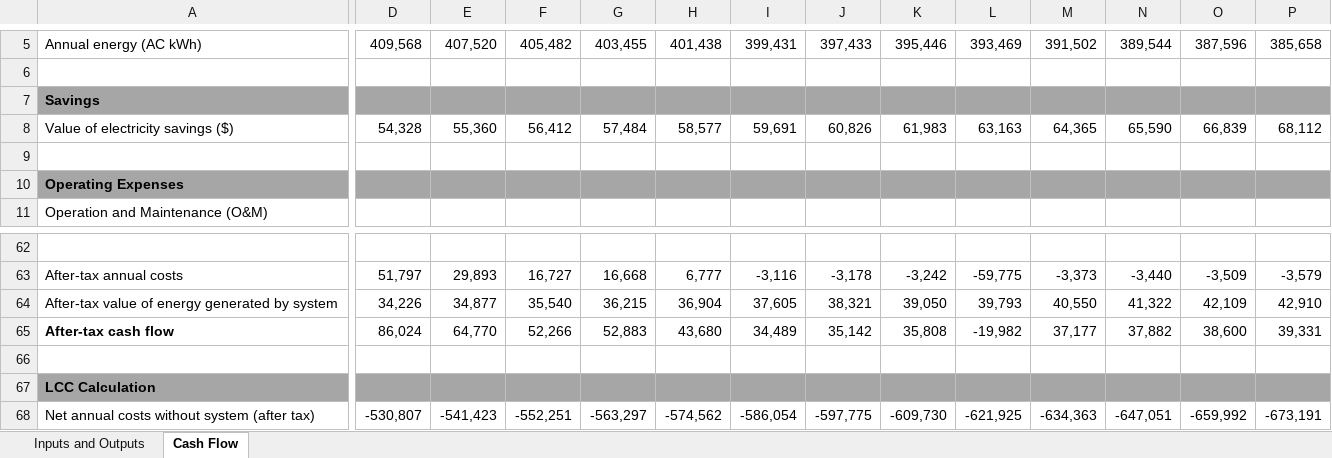
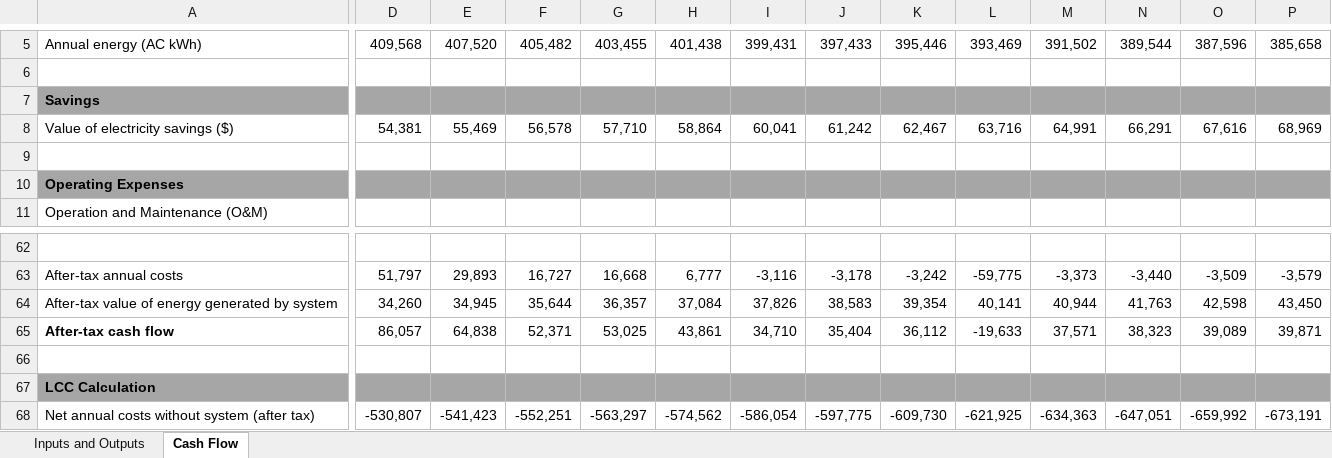
Before and after one commit to NREL/REopt_API, an Excel workbook: reo/templates/REoptCashFlowTemplate.xlsm, sheet Cash Flow, drawn as a sheet; only a part is shown, gaps mark what is left out; values as stored, in another font and other column widths than the file's, no borders; the diff covers the shown part only; the diff names each change by its address in the sheet, - before the commit and + after, or states it on an @@ line.

```diff
--- a/reo/templates/REoptCashFlowTemplate.xlsm (sheet Cash Flow)
+++ b/reo/templates/REoptCashFlowTemplate.xlsm (sheet Cash Flow)
-D8: 54,328
+D8: 54,381
-E8: 55,360
+E8: 55,469
-F8: 56,412
+F8: 56,578
-G8: 57,484
+G8: 57,710
-H8: 58,577
+H8: 58,864
-I8: 59,691
+I8: 60,041
-J8: 60,826
+J8: 61,242
-K8: 61,983
+K8: 62,467
-L8: 63,163
+L8: 63,716
-M8: 64,365
+M8: 64,991
-N8: 65,590
+N8: 66,291
-O8: 66,839
+O8: 67,616
-P8: 68,112
+P8: 68,969
-D64: 34,226
+D64: 34,260
-E64: 34,877
+E64: 34,945
-F64: 35,540
+F64: 35,644
-G64: 36,215
+G64: 36,357
-H64: 36,904
+H64: 37,084
-I64: 37,605
+I64: 37,826
-J64: 38,321
+J64: 38,583
-K64: 39,050
+K64: 39,354
-L64: 39,793
+L64: 40,141
-M64: 40,550
+M64: 40,944
-N64: 41,322
+N64: 41,763
-O64: 42,109
+O64: 42,598
-P64: 42,910
+P64: 43,450
-D65: 86,024
+D65: 86,057
-E65: 64,770
+E65: 64,838
-F65: 52,266
+F65: 52,371
-G65: 52,883
+G65: 53,025
-H65: 43,680
+H65: 43,861
-I65: 34,489
+I65: 34,710
-J65: 35,142
+J65: 35,404
-K65: 35,808
+K65: 36,112
-L65: -19,982
+L65: -19,633
-M65: 37,177
+M65: 37,571
-N65: 37,882
+N65: 38,323
-O65: 38,600
+O65: 39,089
-P65: 39,331
+P65: 39,871
```
Also changed, not shown: 57 edited cells elsewhere in this sheet, sheet Inputs and Outputs, formulas that keep their value, 2 other files.
